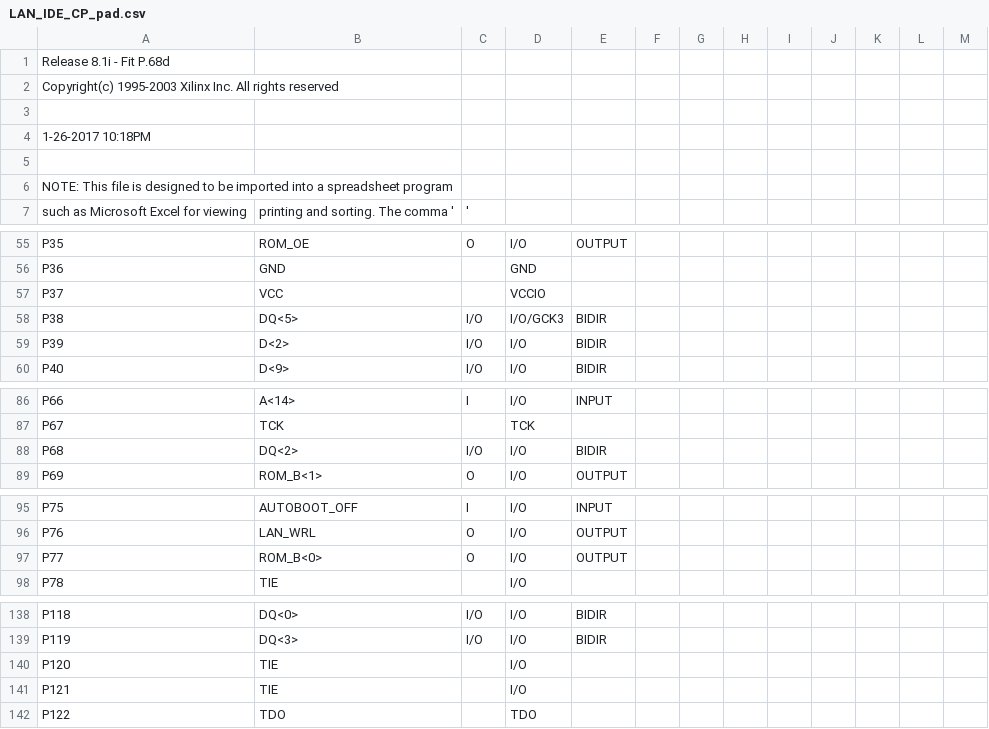
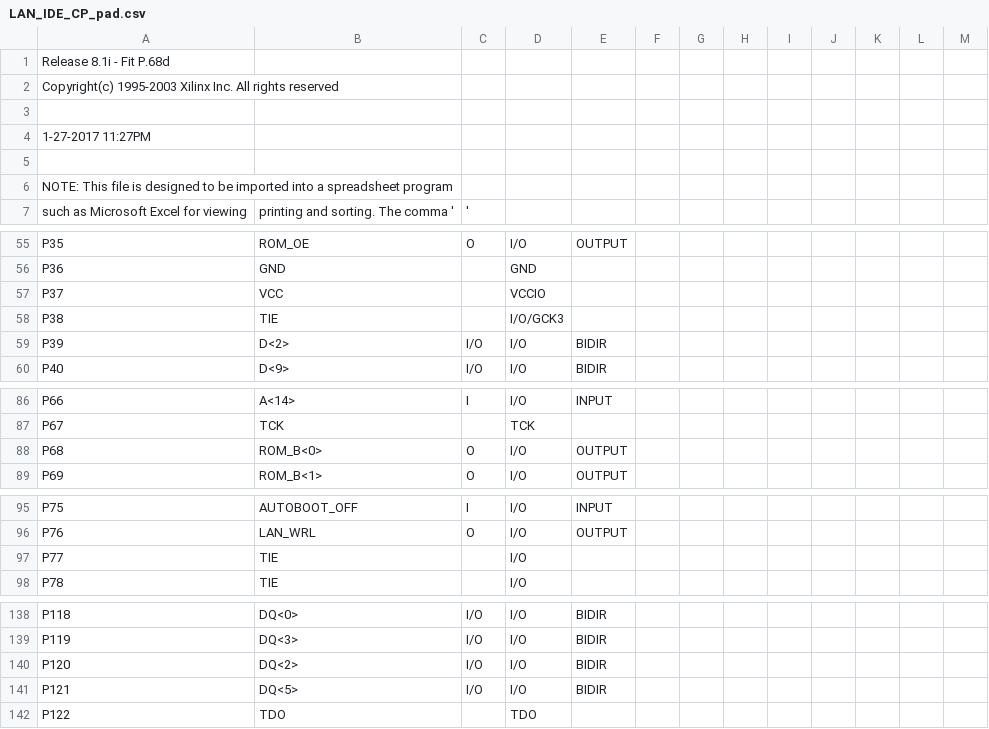
Before and after one commit to MHeinrichs/Zorro-LAN-IDE, a CSV file: Logic/LAN_IDE/LAN_IDE_CP_pad.csv, drawn as a sheet; only a part is shown, gaps mark what is left out.

```diff
--- a/Logic/LAN_IDE/LAN_IDE_CP_pad.csv
+++ b/Logic/LAN_IDE/LAN_IDE_CP_pad.csv
@@ -3,3 +3,3 @@ Copyright(c) 1995-2003 Xilinx Inc. All rights reserved
 
- 1-26-2017 10:18PM
+ 1-27-2017 11:27PM
 
@@ -57,3 +57,3 @@ P36,GND,,GND,,,,,,,,,,
 P37,VCC,,VCCIO,,,,,,,,,,
-P38,DQ<5>,I/O,I/O/GCK3,BIDIR,,,,,,,,,
+P38,TIE,,I/O/GCK3,,,,,,,,,,
 P39,D<2>,I/O,I/O,BIDIR,,,,,,,,,
@@ -87,3 +87,3 @@ P66,A<14>,I,I/O,INPUT,,,,,,,,,
 P67,TCK,,TCK,,,,,,,,,,
-P68,DQ<2>,I/O,I/O,BIDIR,,,,,,,,,
+P68,ROM_B<0>,O,I/O,OUTPUT,,,,,,,,,
 P69,ROM_B<1>,O,I/O,OUTPUT,,,,,,,,,
@@ -96,3 +96,3 @@ P75,AUTOBOOT_OFF,I,I/O,INPUT,,,,,,,,,
 P76,LAN_WRL,O,I/O,OUTPUT,,,,,,,,,
-P77,ROM_B<0>,O,I/O,OUTPUT,,,,,,,,,
+P77,TIE,,I/O,,,,,,,,,,
 P78,TIE,,I/O,,,,,,,,,,
@@ -139,4 +139,4 @@ P118,DQ<0>,I/O,I/O,BIDIR,,,,,,,,,
 P119,DQ<3>,I/O,I/O,BIDIR,,,,,,,,,
-P120,TIE,,I/O,,,,,,,,,,
-P121,TIE,,I/O,,,,,,,,,,
+P120,DQ<2>,I/O,I/O,BIDIR,,,,,,,,,
+P121,DQ<5>,I/O,I/O,BIDIR,,,,,,,,,
 P122,TDO,,TDO,,,,,,,,,,
```
Also changed, not shown: 58 other files.
